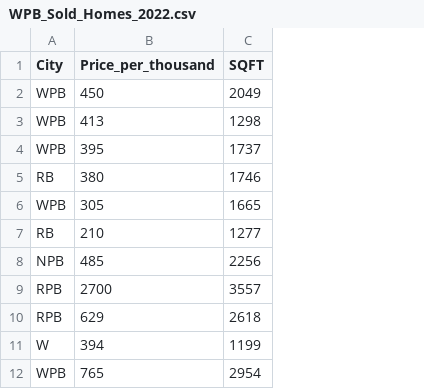
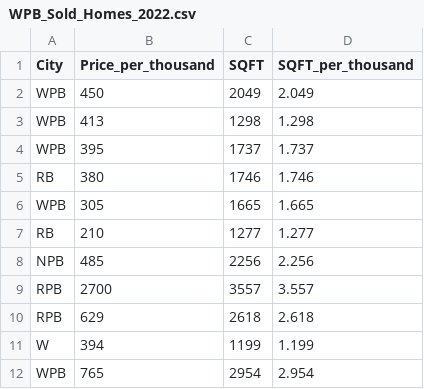
Before and after one commit to Josiel1998/machine-learning, a CSV file: Datasets/RealEstate/WPB_Sold_Homes_2022.csv, drawn as a sheet; only a part is shown; the diff names each change by its address in the sheet, - before the commit and + after, or states it on an @@ line.

Commit message:
Dataset Update

```diff
--- a/Datasets/RealEstate/WPB_Sold_Homes_2022.csv
+++ b/Datasets/RealEstate/WPB_Sold_Homes_2022.csv
+column D (SQFT_per_thousand), rows 2-12: 2.049 | 1.298 | 1.737 | 1.746 | 1.665 | 1.277 | 2.256 | 3.557 | 2.618 | 1.199 | 2.954
```
Also changed, not shown: 1 other file.
